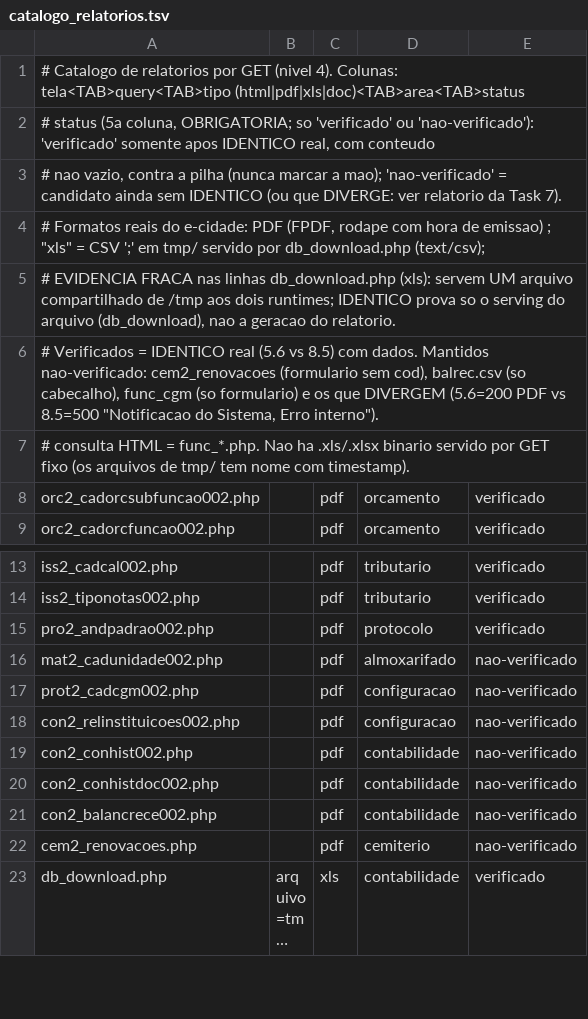
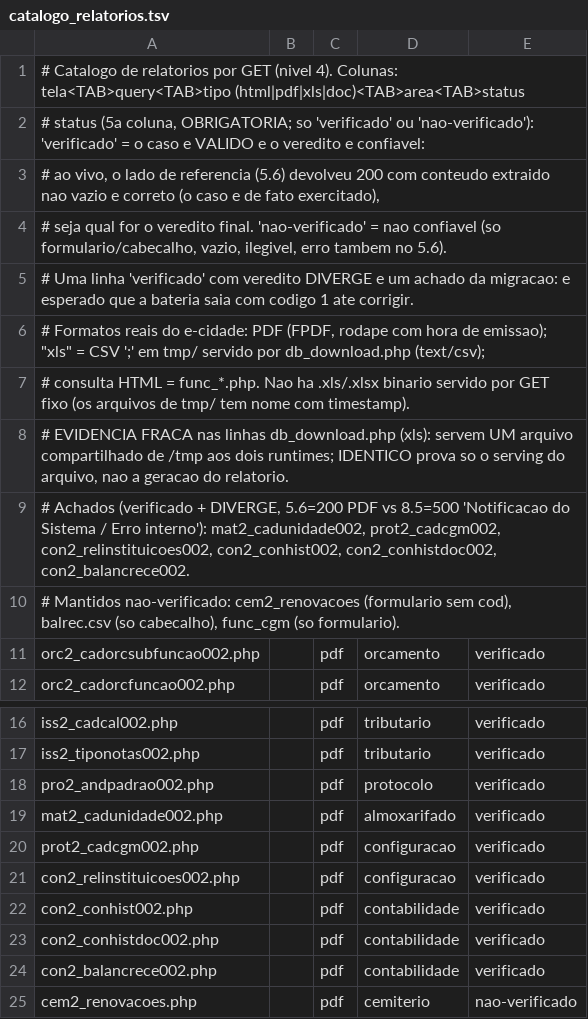
Before and after one commit to PMGmenegon/e-cidade, a TSV file: regressao/php/catalogo_relatorios.tsv, drawn as a sheet; only a part is shown, gaps mark what is left out; the shorter side is filled out with more unchanged rows; long unchanged cells end in ….

Commit message:
test(regressao): semantica do catalogo, achados DIVERGE ficam verificados

```diff
--- a/regressao/php/catalogo_relatorios.tsv
+++ b/regressao/php/catalogo_relatorios.tsv
@@ -1,8 +1,11 @@
 # Catalogo de relatorios por GET (nivel 4). Colunas: tela<TAB>query<TAB>tipo (html|pdf|xls|doc)<TAB>area<TAB>status
-# status (5a coluna, OBRIGATORIA; so 'verificado' ou 'nao-verificado'): 'verificado' somente apos IDENTICO real, com conteudo
-# nao vazio, contra a pilha (nunca marcar a mao); 'nao-verificado' = candidato ainda sem IDENTICO (ou que DIVERGE: ver relatorio da Task 7).
-# Formatos reais do e-cidade: PDF (FPDF, rodape com hora de emissao) ; "xls" = CSV ';' em tmp/ servido por db_download.php (text/csv);
-# EVIDENCIA FRACA nas linhas db_download.php (xls): servem UM arquivo compartilhado de /tmp aos dois runtimes; IDENTICO prova so o serving do arquivo (db_download), nao a geracao do relatorio.
-# Verificados = IDENTICO real (5.6 vs 8.5) com dados. Mantidos nao-verificado: cem2_renovacoes (formulario sem cod), balrec.csv (so cabecalho), func_cgm (so formulario) e os que DIVERGEM (5.6=200 PDF vs 8.5=500 "Notificacao do Sistema, Erro interno").
+# status (5a coluna, OBRIGATORIA; so 'verificado' ou 'nao-verificado'): 'verificado' = o caso e VALIDO e o veredito e confiavel:
+#   ao vivo, o lado de referencia (5.6) devolveu 200 com conteudo extraido nao vazio e correto (o caso e de fato exercitado),
+#   seja qual for o veredito final. 'nao-verificado' = nao confiavel (so formulario/cabecalho, vazio, ilegivel, erro tambem no 5.6).
+#   Uma linha 'verificado' com veredito DIVERGE e um achado da migracao: e esperado que a bateria saia com codigo 1 ate corrigir.
+# Formatos reais do e-cidade: PDF (FPDF, rodape com hora de emissao); "xls" = CSV ';' em tmp/ servido por db_download.php (text/csv);
 # consulta HTML = func_*.php. Nao ha .xls/.xlsx binario servido por GET fixo (os arquivos de tmp/ tem nome com timestamp).
+# EVIDENCIA FRACA nas linhas db_download.php (xls): servem UM arquivo compartilhado de /tmp aos dois runtimes; IDENTICO prova so o serving do arquivo, nao a geracao do relatorio.
+# Achados (verificado + DIVERGE, 5.6=200 PDF vs 8.5=500 'Notificacao do Sistema / Erro interno'): mat2_cadunidade002, prot2_cadcgm002, con2_relinstituicoes002, con2_conhist002, con2_conhistdoc002, con2_balancrece002.
+# Mantidos nao-verificado: cem2_renovacoes (formulario sem cod), balrec.csv (so cabecalho), func_cgm (so formulario).
 orc2_cadorcsubfuncao002.php		pdf	orcamento	verificado
@@ -15,8 +18,8 @@ iss2_tiponotas002.php		pdf	tributario	verificado
 pro2_andpadrao002.php		pdf	protocolo	verificado
-mat2_cadunidade002.php		pdf	almoxarifado	nao-verificado
-prot2_cadcgm002.php		pdf	configuracao	nao-verificado
-con2_relinstituicoes002.php		pdf	configuracao	nao-verificado
-con2_conhist002.php		pdf	contabilidade	nao-verificado
-con2_conhistdoc002.php		pdf	contabilidade	nao-verificado
-con2_balancrece002.php		pdf	contabilidade	nao-verificado
+mat2_cadunidade002.php		pdf	almoxarifado	verificado
+prot2_cadcgm002.php		pdf	configuracao	verificado
+con2_relinstituicoes002.php		pdf	configuracao	verificado
+con2_conhist002.php		pdf	contabilidade	verificado
+con2_conhistdoc002.php		pdf	contabilidade	verificado
+con2_balancrece002.php		pdf	contabilidade	verificado
 cem2_renovacoes.php		pdf	cemiterio	nao-verificado
```
Also changed, not shown: regressao/php/catalogo_posts.tsv, 1 other file.
